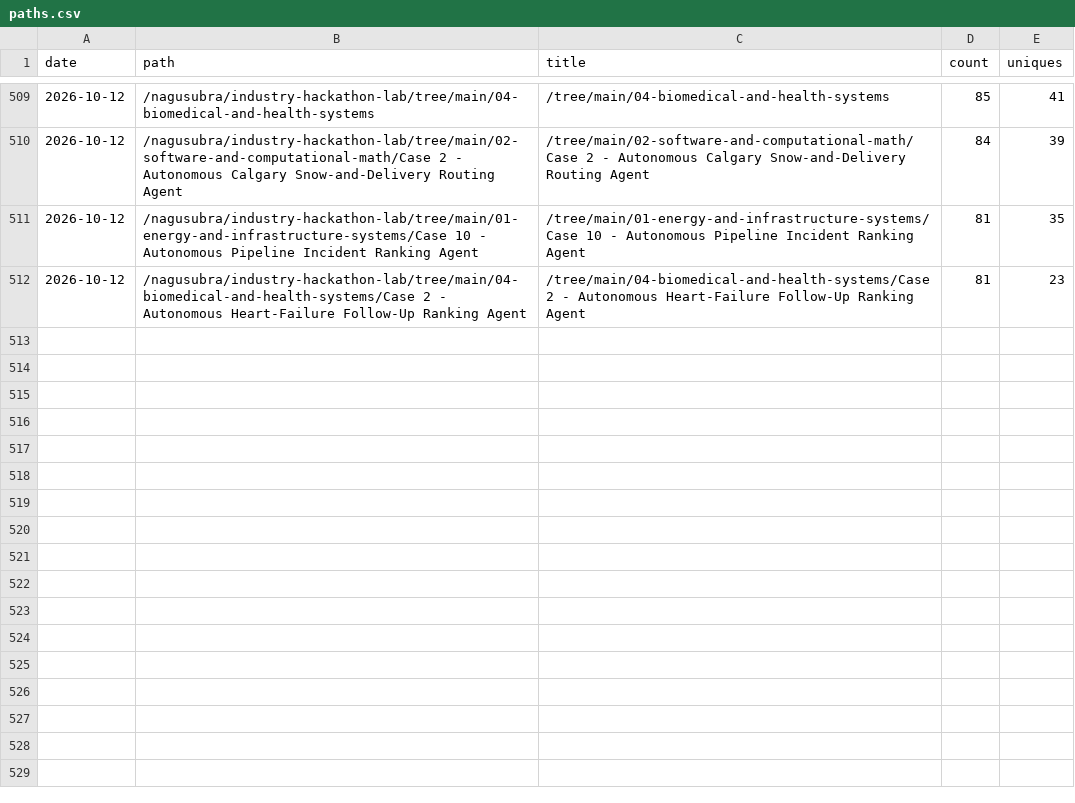
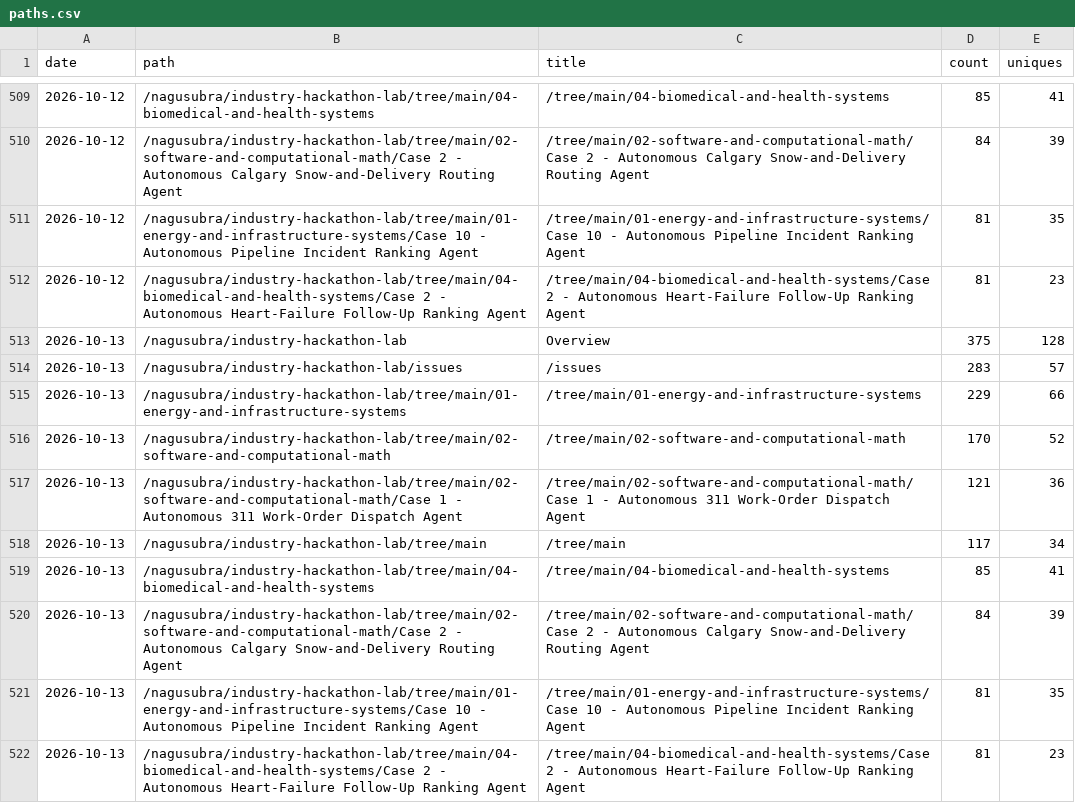
Before and after one commit to nagusubra/traffic, a CSV file: .metrics/data/industry-hackathon-lab/paths.csv, drawn as a sheet; only a part is shown, gaps mark what is left out; the diff names each change by its address in the sheet, - before the commit and + after, or states it on an @@ line.

```diff
--- a/.metrics/data/industry-hackathon-lab/paths.csv
+++ b/.metrics/data/industry-hackathon-lab/paths.csv
+row 513: 2026-10-13 | /nagusubra/industry-hackathon-lab | Overview | 375 | 128
+row 514: 2026-10-13 | /nagusubra/industry-hackathon-lab/issues | /issues | 283 | 57
+row 515: 2026-10-13 | /nagusubra/industry-hackathon-lab/tree/main/01-energy-and-infrastructure-systems | /tree/main/01-energy-and-infrastructure-systems | 229 | 66
+row 516: 2026-10-13 | /nagusubra/industry-hackathon-lab/tree/main/02-software-and-computational-math | /tree/main/02-software-and-computational-math | 170 | 52
+row 517: 2026-10-13 | /nagusubra/industry-hackathon-lab/tree/main/02-software-and-computational-math/Case 1 - Autonomous 311 Work-Order Dispatch Agent | /tree/main/02-software-and-computational-math/Case 1 - Autonomous 311 Work-Order Dispatch Agent | 121 | 36
+row 518: 2026-10-13 | /nagusubra/industry-hackathon-lab/tree/main | /tree/main | 117 | 34
+row 519: 2026-10-13 | /nagusubra/industry-hackathon-lab/tree/main/04-biomedical-and-health-systems | /tree/main/04-biomedical-and-health-systems | 85 | 41
+row 520: 2026-10-13 | /nagusubra/industry-hackathon-lab/tree/main/02-software-and-computational-math/Case 2 - Autonomous Calgary Snow-and-Delivery Routing Agent | /tree/main/02-software-and-computational-math/Case 2 - Autonomous Calgary Snow-and-Delivery Routing Agent | 84 | 39
+row 521: 2026-10-13 | /nagusubra/industry-hackathon-lab/tree/main/01-energy-and-infrastructure-systems/Case 10 - Autonomous Pipeline Incident Ranking Agent | /tree/main/01-energy-and-infrastructure-systems/Case 10 - Autonomous Pipeline Incident Ranking Agent | 81 | 35
+row 522: 2026-10-13 | /nagusubra/industry-hackathon-lab/tree/main/04-biomedical-and-health-systems/Case 2 - Autonomous Heart-Failure Follow-Up Ranking Agent | /tree/main/04-biomedical-and-health-systems/Case 2 - Autonomous Heart-Failure Follow-Up Ranking Agent | 81 | 23
```
Also changed, not shown: .metrics/data/AI-customer-counter/paths.csv, .metrics/data/duvals_triangle_plotter/paths.csv, 19 other files.
